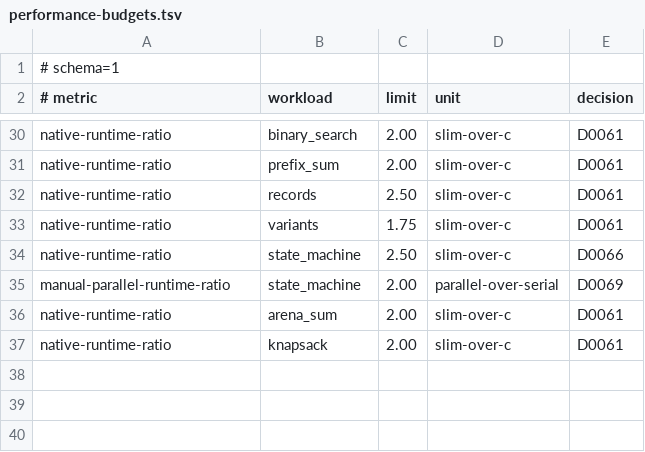
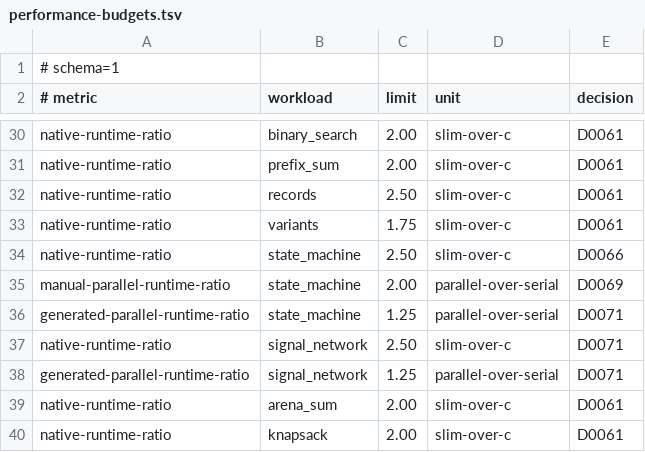
Before and after one commit to pgorzelany/slim, a TSV file: benchmarks/performance-budgets.tsv, drawn as a sheet; only a part is shown, gaps mark what is left out; the diff names each change by its address in the sheet, - before the commit and + after, or states it on an @@ line.

```diff
--- a/benchmarks/performance-budgets.tsv
+++ b/benchmarks/performance-budgets.tsv
+row 36: generated-parallel-runtime-ratio | state_machine | 1.25 | parallel-over-serial | D0071
+row 37: native-runtime-ratio | signal_network | 2.50 | slim-over-c | D0071
+row 38: generated-parallel-runtime-ratio | signal_network | 1.25 | parallel-over-serial | D0071
```
Also changed, not shown: benchmarks/challenges/manifest.tsv, benchmarks/parallelism-baseline.tsv, 29 other files.
